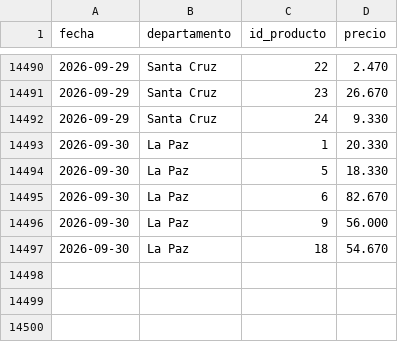
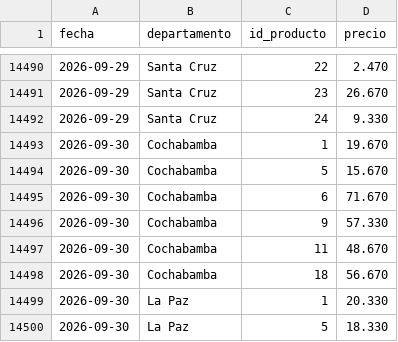
Before and after one commit to mauforonda/indicadores_economicos, a CSV file: inflacion/datos/ine_diario.csv, drawn as a sheet; only a part is shown, gaps mark what is left out; the shorter side is filled out with more unchanged rows; the diff names each change by its address in the sheet, - before the commit and + after, or states it on an @@ line.

```diff
--- a/inflacion/datos/ine_diario.csv
+++ b/inflacion/datos/ine_diario.csv
+row 14493: 2026-09-30 | Cochabamba | 1 | 19.670
+row 14494: 2026-09-30 | Cochabamba | 5 | 15.670
+row 14495: 2026-09-30 | Cochabamba | 6 | 71.670
+row 14496: 2026-09-30 | Cochabamba | 9 | 57.330
+row 14497: 2026-09-30 | Cochabamba | 11 | 48.670
+row 14498: 2026-09-30 | Cochabamba | 18 | 56.670
```
